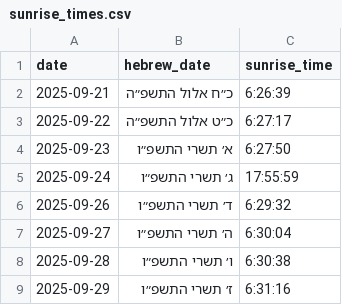
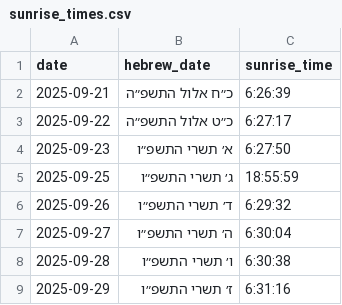
Before and after one commit to avifriedman/avrechim-nets-cloak, a CSV file: sunrise_times.csv, drawn as a sheet; only a part is shown.

Commit message:
Update sunrise_times.csv

```diff
--- a/sunrise_times.csv
+++ b/sunrise_times.csv
@@ -4,3 +4,3 @@ date,hebrew_date,sunrise_time
 2025-09-23,א׳ תשרי התשפ״ו,6:27:50
-2025-09-24,ג׳ תשרי התשפ״ו,17:55:59
+2025-09-25,ג׳ תשרי התשפ״ו,18:55:59
 2025-09-26,ד׳ תשרי התשפ״ו,6:29:32
```
